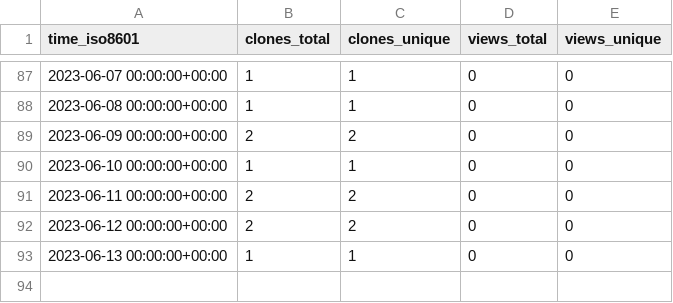
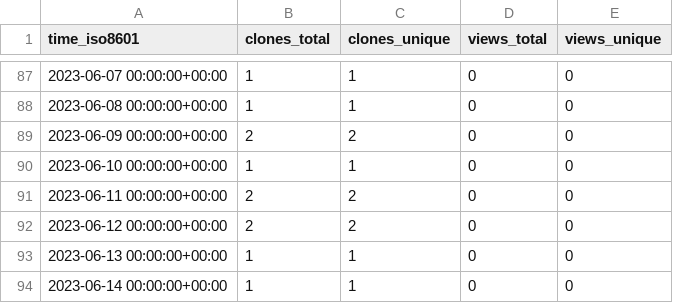
Before and after one commit to acqxi/FlirWithFaceDet, a CSV file: acqxi/FlirWithFaceDet/ghrs-data/views_clones_aggregate.csv, drawn as a sheet; only a part is shown, gaps mark what is left out; the diff names each change by its address in the sheet, - before the commit and + after, or states it on an @@ line.

```diff
--- a/acqxi/FlirWithFaceDet/ghrs-data/views_clones_aggregate.csv
+++ b/acqxi/FlirWithFaceDet/ghrs-data/views_clones_aggregate.csv
+row 94: 2023-06-14 00:00:00+00:00 | 1 | 1 | 0 | 0
```
Also changed, not shown: 1 other file.
